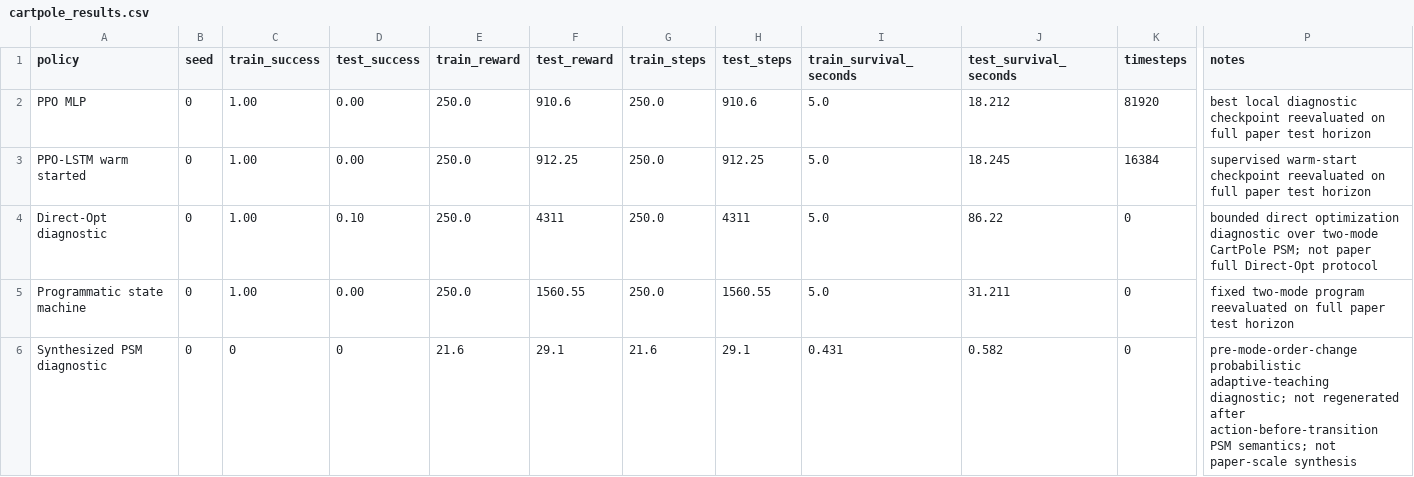
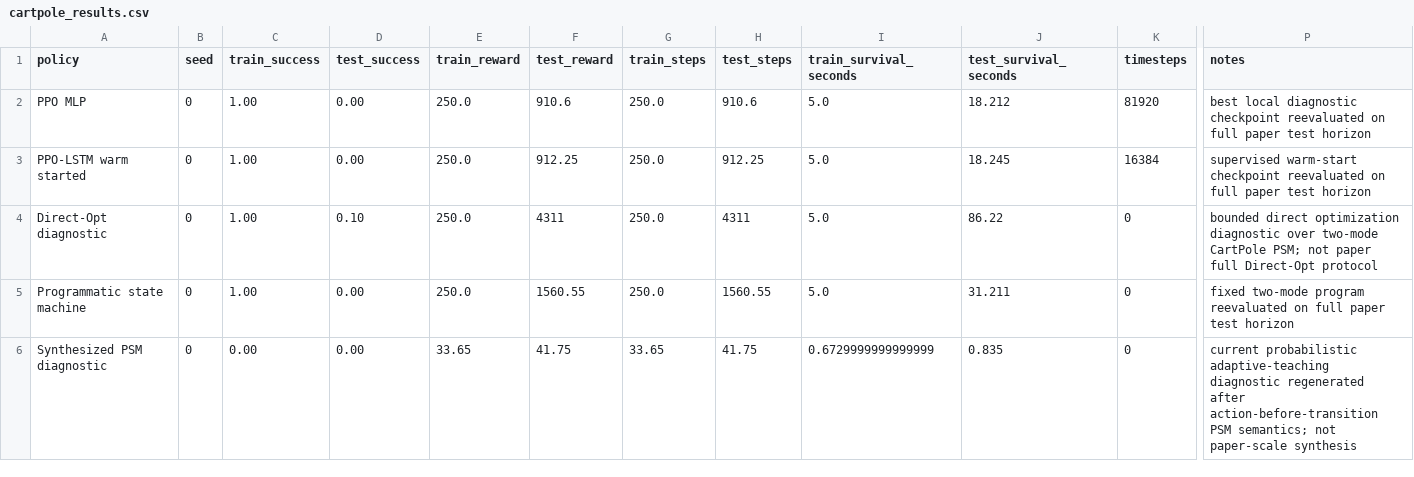
Before and after one commit to SturkaCircutz/SPPIG, a CSV file: artifacts/results/cartpole_results.csv, drawn as a sheet; only a part is shown, gaps mark what is left out; the diff names each change by its address in the sheet, - before the commit and + after, or states it on an @@ line.

```diff
--- a/artifacts/results/cartpole_results.csv
+++ b/artifacts/results/cartpole_results.csv
-C6 (train_success): 0
+C6 (train_success): 0.00
-D6 (test_success): 0
+D6 (test_success): 0.00
-E6 (train_reward): 21.6
+E6 (train_reward): 33.65
-F6 (test_reward): 29.1
+F6 (test_reward): 41.75
-G6 (train_steps): 21.6
+G6 (train_steps): 33.65
-H6 (test_steps): 29.1
+H6 (test_steps): 41.75
-I6 (train_survival_seconds): 0.431
+I6 (train_survival_seconds): 0.6729999999999999
-J6 (test_survival_seconds): 0.582
+J6 (test_survival_seconds): 0.835
-P6 (notes): pre-mode-order-change probabilistic adaptive-teaching diagnostic; not regenerated after…
+P6 (notes): current probabilistic adaptive-teaching diagnostic regenerated after…
```
Also changed, not shown: artifacts/results/cartpole_summary.csv, 7 other files.
